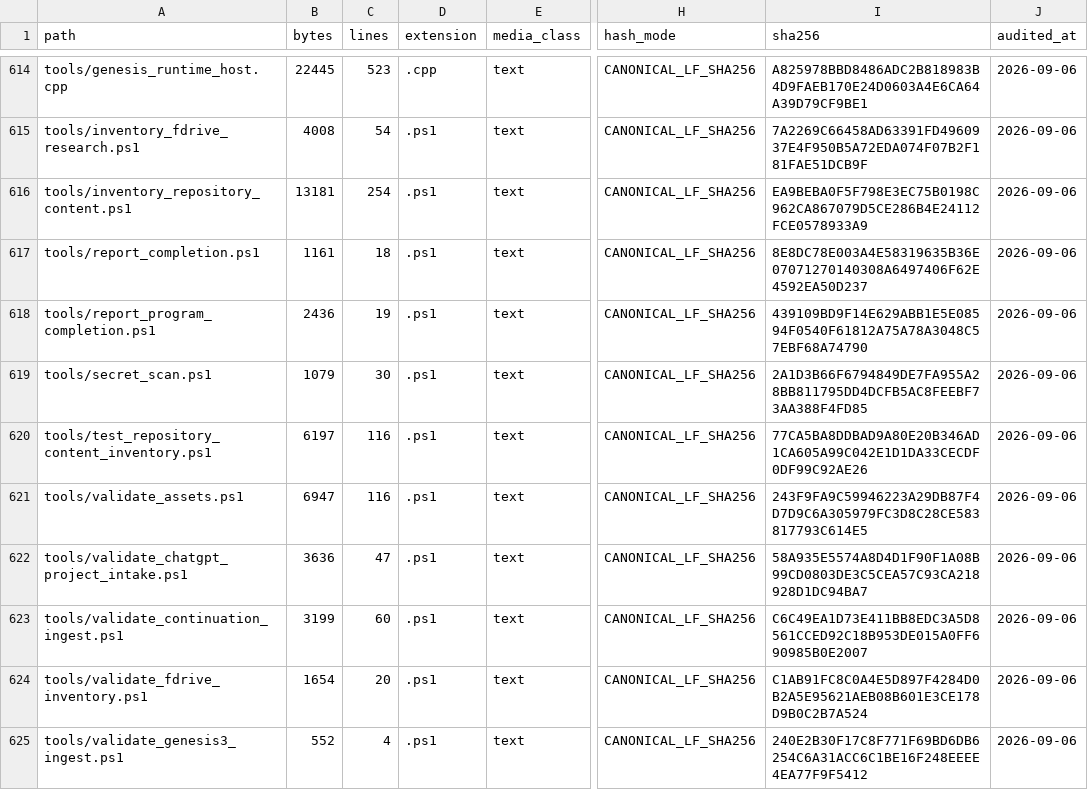
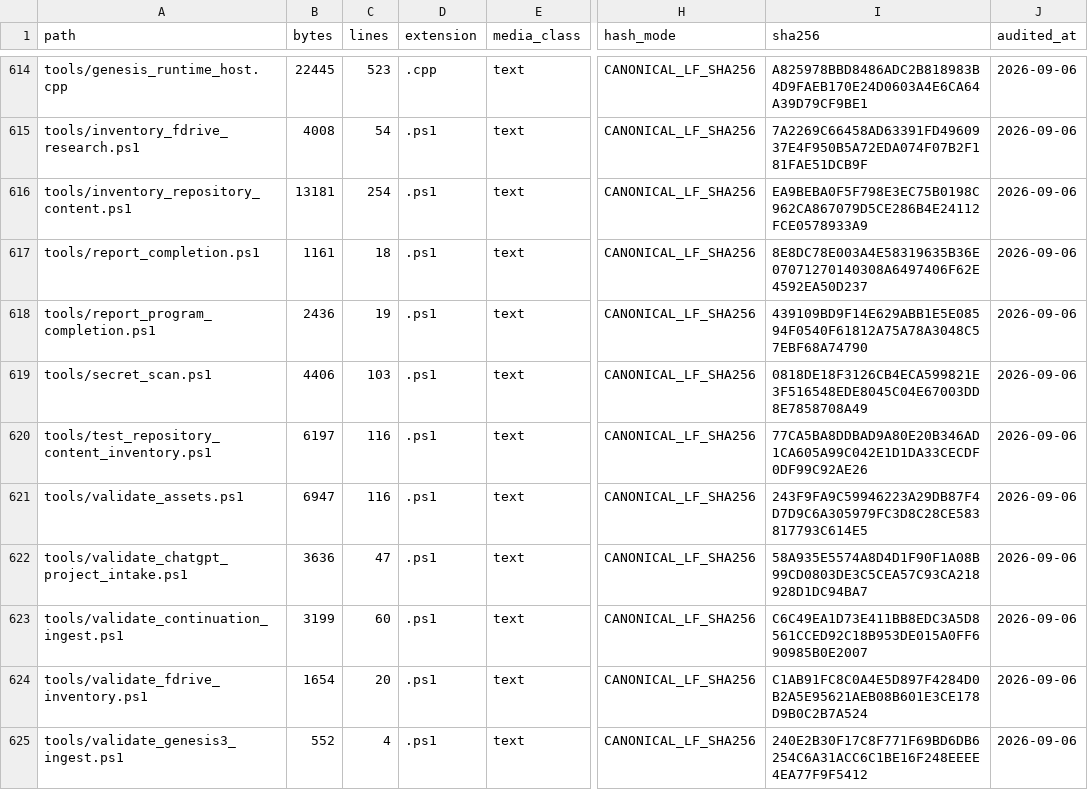
Before and after one commit to jayprophit/Genesis, a TSV file: registry/repository_content.tsv, drawn as a sheet; only a part is shown, gaps mark what is left out; the diff names each change by its address in the sheet, - before the commit and + after, or states it on an @@ line.

Commit message:
Make the secret scan run, and refresh the content manifest
The secret scan had never actually scanned anything. Its accumulator was
called \, and \ is a PowerShell automatic variable that
the -match operator overwrites with a hashtable of the groups it just
matched. Accumulating a file path into it tried to add a string to a
hashtable, so the scan died on the first match and reported nothing.
The audit was right that the scan could not be certified: it could not
be run.

Two further things had to be fixed for the gate to be usable at all.

It walked the whole tree rather than what Git is tracking, so the local
.intake state and the __pycache__ directories tripped it. A developer's
local state is not the repository's problem; a committed key is.

It had no allowlist, so it failed on a test fixture of the scanner
itself and on a placeholder in an .env.example. Every entry now carries
the reason it is there, because an exclusion with no stated reason is
not an exclusion, it is a hole.

It now scans 610 tracked files in nine seconds, passes on this tree,
and still fails when there is something to find: a tree carrying a
GitHub token and a password is rejected by name.

The committed repository-content manifest was stale, which is what the
two repository-content tests were reporting. It is regenerated: 631
canonical source files.

The whole suite passes here: twenty-six of twenty-six.

```diff
--- a/registry/repository_content.tsv
+++ b/registry/repository_content.tsv
-B619 (bytes): 1079
+B619 (bytes): 4406
-C619 (lines): 30
+C619 (lines): 103
-I619 (sha256): 2A1D3B66F6794849DE7FA955A28BB811795DD4DCFB5AC8FEEBF73AA388F4FD85
+I619 (sha256): 0818DE18F3126CB4ECA599821E3F516548EDE8045C04E67003DD8E7858708A49
```
Also changed, not shown: 1 other file.
